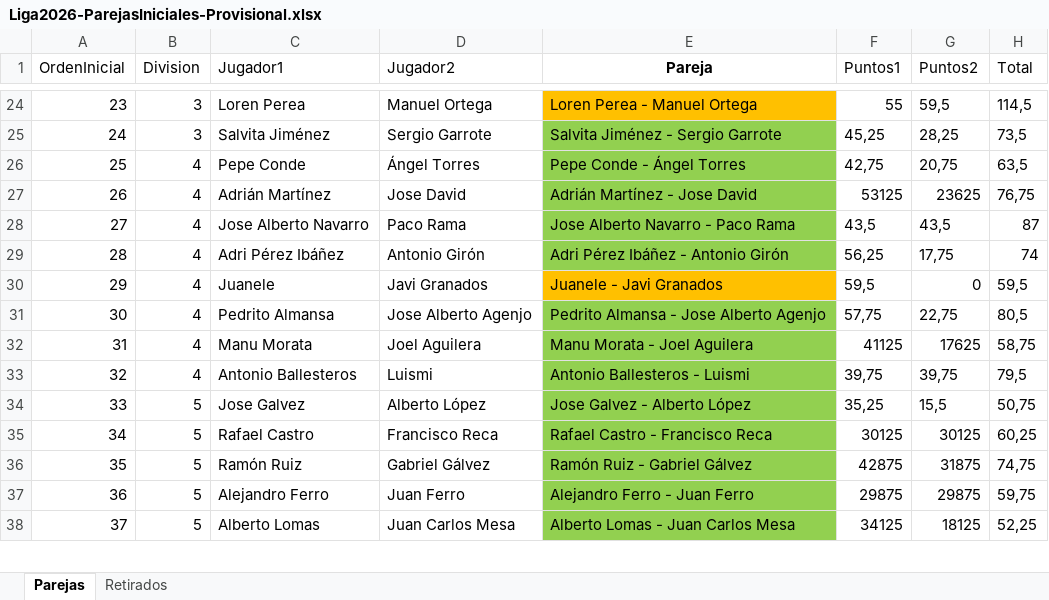
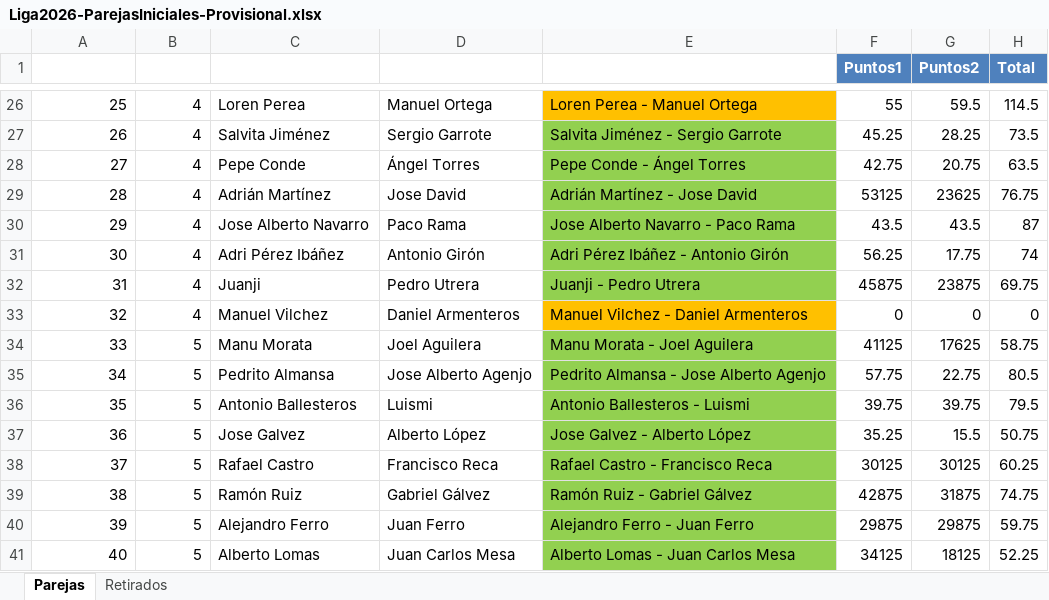
Before and after one commit to davidhermosilla/club-padel-ui, an Excel workbook: sources/02032026/Liga2026-ParejasIniciales-Provisional.xlsx, sheet Parejas, drawn as a sheet; only a part is shown, gaps mark what is left out; values as stored, in another font and other column widths than the file's, no borders; table styles not drawn; removed rows and columns are numbered as before the commit, all else as after; the diff covers the shown part only; the diff names each change by its address in the sheet, - before the commit and + after, or states it on an @@ line.

```diff
--- a/sources/02032026/Liga2026-ParejasIniciales-Provisional.xlsx (sheet Parejas)
+++ b/sources/02032026/Liga2026-ParejasIniciales-Provisional.xlsx (sheet Parejas)
-A1:H1 text colour: black
+A1:H1 text colour: #FFFFFF
@@ F1:H1 fill: none → #4F81BD, bold: off → on @@
@@ column A (OrdenInicial) renumbered between rows 10 and 71 @@
-B26:B27 (Division): 3
+B26:B27 (Division): 4
-G26 (Puntos2): 59,5
+G26 (Puntos2): 59.5
-H26 (Total): 114,5
+H26 (Total): 114.5
-F27 (Puntos1): 45,25
+F27 (Puntos1): 45.25
-G27 (Puntos2): 28,25
+G27 (Puntos2): 28.25
-H27 (Total): 73,5
+H27 (Total): 73.5
-F28 (Puntos1): 42,75
+F28 (Puntos1): 42.75
-G28 (Puntos2): 20,75
+G28 (Puntos2): 20.75
-H28 (Total): 63,5
+H28 (Total): 63.5
-H29 (Total): 76,75
+H29 (Total): 76.75
-F30 (Puntos1): 43,5
+F30 (Puntos1): 43.5
-G30 (Puntos2): 43,5
+G30 (Puntos2): 43.5
-F31 (Puntos1): 56,25
+F31 (Puntos1): 56.25
-G31 (Puntos2): 17,75
+G31 (Puntos2): 17.75
-row 30: 29 | 4 | Juanele | Javi Granados | Juanele - Javi Granados | 59,5 | 0 | 59,5
-row 31: 30 | 4 | Pedrito Almansa | Jose Alberto Agenjo | Pedrito Almansa - Jose Alberto Agenjo | 57,75 | 22,75 | 80,5
+row 32: 31 | 4 | Juanji | Pedro Utrera | Juanji - Pedro Utrera | 45875 | 23875 | 69.75
+row 33: 32 | 4 | Manuel Vilchez | Daniel Armenteros | Manuel Vilchez - Daniel Armenteros | 0 | 0 | 0
-B34 (Division): 4
+B34 (Division): 5
-H34 (Total): 58,75
+H34 (Total): 58.75
+row 35: 34 | 5 | Pedrito Almansa | Jose Alberto Agenjo | Pedrito Almansa - Jose Alberto Agenjo | 57.75 | 22.75 | 80.5
-B36 (Division): 4
+B36 (Division): 5
-F36 (Puntos1): 39,75
+F36 (Puntos1): 39.75
-G36 (Puntos2): 39,75
+G36 (Puntos2): 39.75
-H36 (Total): 79,5
+H36 (Total): 79.5
-F37 (Puntos1): 35,25
+F37 (Puntos1): 35.25
-G37 (Puntos2): 15,5
+G37 (Puntos2): 15.5
-H37 (Total): 50,75
+H37 (Total): 50.75
-H38 (Total): 60,25
+H38 (Total): 60.25
-H39 (Total): 74,75
+H39 (Total): 74.75
-H40 (Total): 59,75
+H40 (Total): 59.75
-H41 (Total): 52,25
+H41 (Total): 52.25
```
Also changed, not shown: 10 added rows, 7 removed rows, 76 edited cells and cell formats elsewhere in this sheet, formulas that keep their value, 3 other files.
